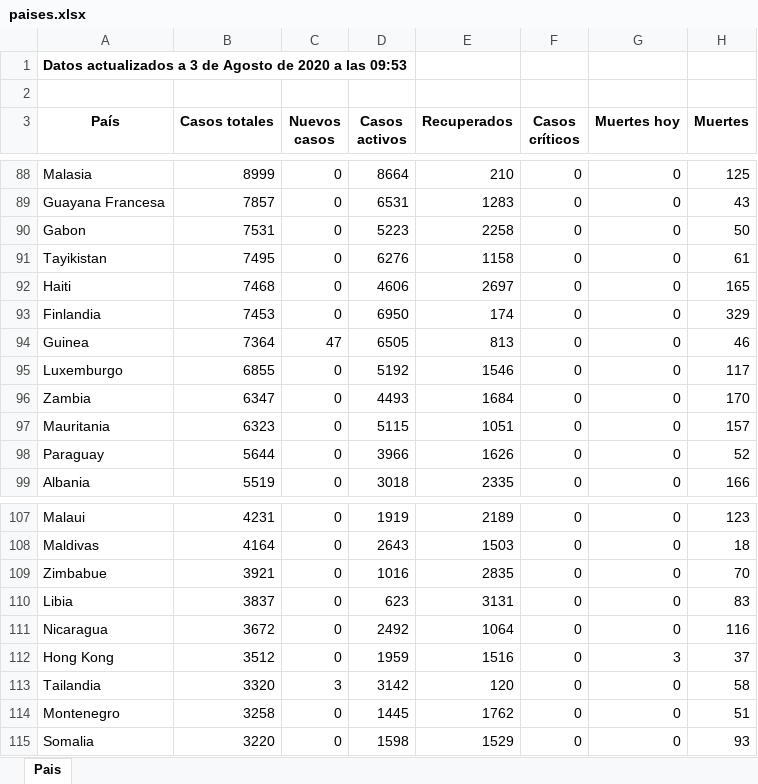
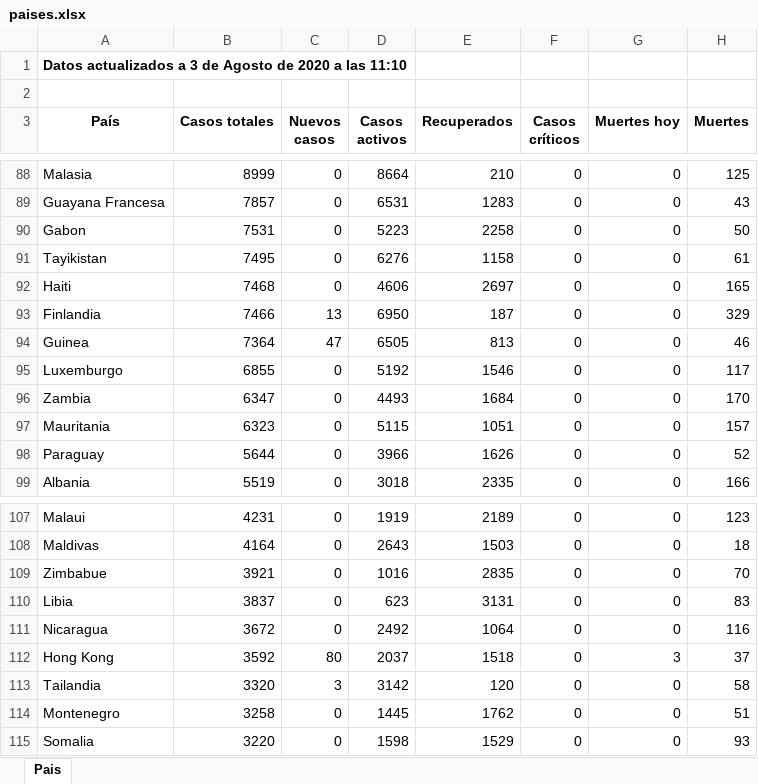
Before and after one commit to Dviejopomata/covid-19-data, an Excel workbook: paises.xlsx, sheet Pais, drawn as a sheet; only a part is shown, gaps mark what is left out; values as stored, in another font and other column widths than the file's, no borders; the diff covers the shown part only; the diff names each change by its address in the sheet, - before the commit and + after, or states it on an @@ line.

```diff
--- a/paises.xlsx (sheet Pais)
+++ b/paises.xlsx (sheet Pais)
-A1 (País): …a las 09:53
+A1 (País): …a las 11:10
-B93 (Casos totales): 7453
+B93 (Casos totales): 7466
-C93 (Nuevos casos): 0
+C93 (Nuevos casos): 13
-E93 (Recuperados): 174
+E93 (Recuperados): 187
-B112 (Casos totales): 3512
+B112 (Casos totales): 3592
-C112 (Nuevos casos): 0
+C112 (Nuevos casos): 80
-D112 (Casos activos): 1959
+D112 (Casos activos): 2037
-E112 (Recuperados): 1516
+E112 (Recuperados): 1518
```
Also changed, not shown: 1 added row, 1 removed row and 29 edited cells elsewhere in this sheet, provincias_spain.xlsx, 3 other files.
